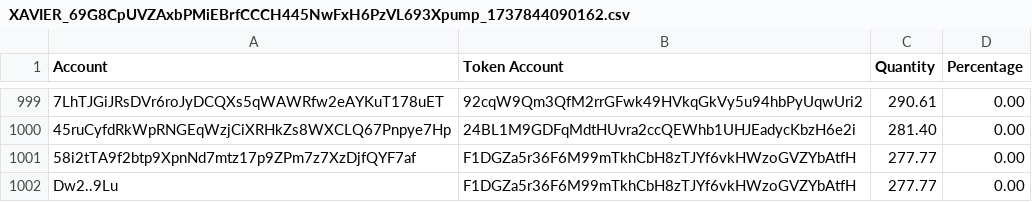
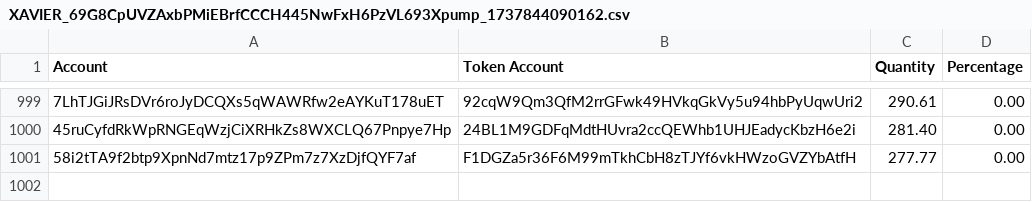
Before and after one commit to carlosmatherson/photon-leaderboard-scraper, a CSV file: solscan_holder_exports/XAVIER_69G8CpUVZAxbPMiEBrfCCCH445NwFxH6PzVL693Xpump_1737844090162.csv, drawn as a sheet; only a part is shown, gaps mark what is left out; the diff names each change by its address in the sheet, - before the commit and + after, or states it on an @@ line.

```diff
--- a/solscan_holder_exports/XAVIER_69G8CpUVZAxbPMiEBrfCCCH445NwFxH6PzVL693Xpump_1737844090162.csv
+++ b/solscan_holder_exports/XAVIER_69G8CpUVZAxbPMiEBrfCCCH445NwFxH6PzVL693Xpump_1737844090162.csv
-row 1002: Dw2..9Lu | F1DGZa5r36F6M99mTkhCbH8zTJYf6vkHWzoGVZYbAtfH | 277.77 | 0.00
```
Also changed, not shown: photon_leaderboard_captures/20250125_photon_leaderboard.csv, 9 other files.
